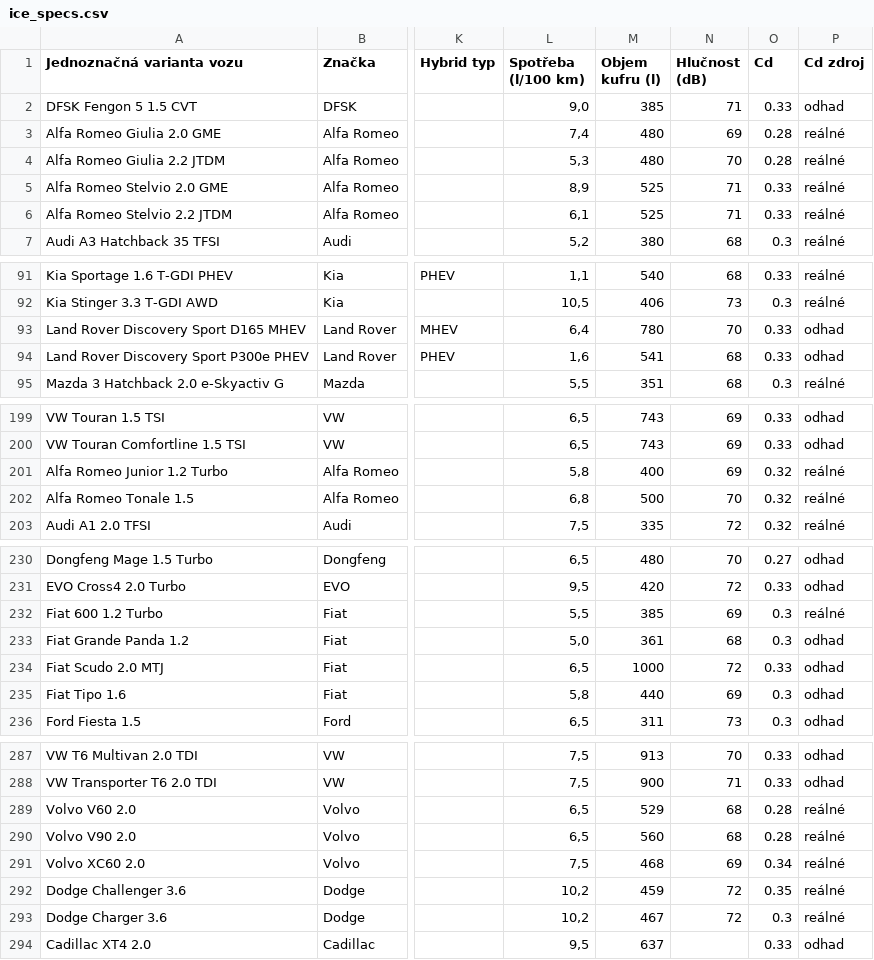
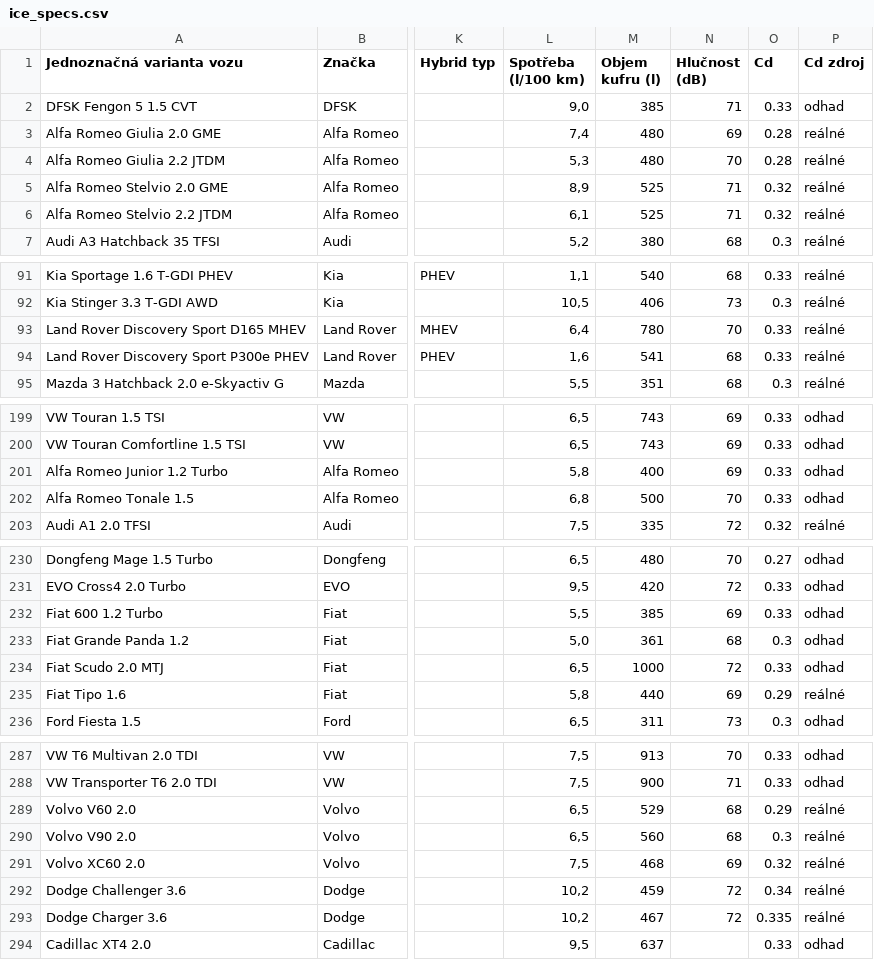
Before and after one commit to meridius/car-compare, a CSV file: scrapers/data/reference/ice_specs.csv, drawn as a sheet; only a part is shown, gaps mark what is left out; the diff covers the shown part only; the diff names each change by its address in the sheet, - before the commit and + after, or states it on an @@ line.

```diff
--- a/scrapers/data/reference/ice_specs.csv
+++ b/scrapers/data/reference/ice_specs.csv
-O5:O6 (Cd): 0.33
+O5:O6 (Cd): 0.32
-P93:P94 (Cd zdroj): odhad
+P93:P94 (Cd zdroj): reálné
-O201:O202 (Cd): 0.32
+O201:O202 (Cd): 0.33
-P201:P202 (Cd zdroj): reálné
+P201:P202 (Cd zdroj): odhad
-O232 (Cd): 0.3
+O232 (Cd): 0.33
-P232 (Cd zdroj): reálné
+P232 (Cd zdroj): odhad
-O235 (Cd): 0.3
+O235 (Cd): 0.29
-P235 (Cd zdroj): odhad
+P235 (Cd zdroj): reálné
-O289 (Cd): 0.28
+O289 (Cd): 0.29
-O290 (Cd): 0.28
+O290 (Cd): 0.3
-O291 (Cd): 0.34
+O291 (Cd): 0.32
-O292 (Cd): 0.35
+O292 (Cd): 0.34
-O293 (Cd): 0.3
+O293 (Cd): 0.335
```
Also changed, not shown: 26 edited cells elsewhere in this file, scrapers/data/reference/ev_specs.csv, 2 other files.
